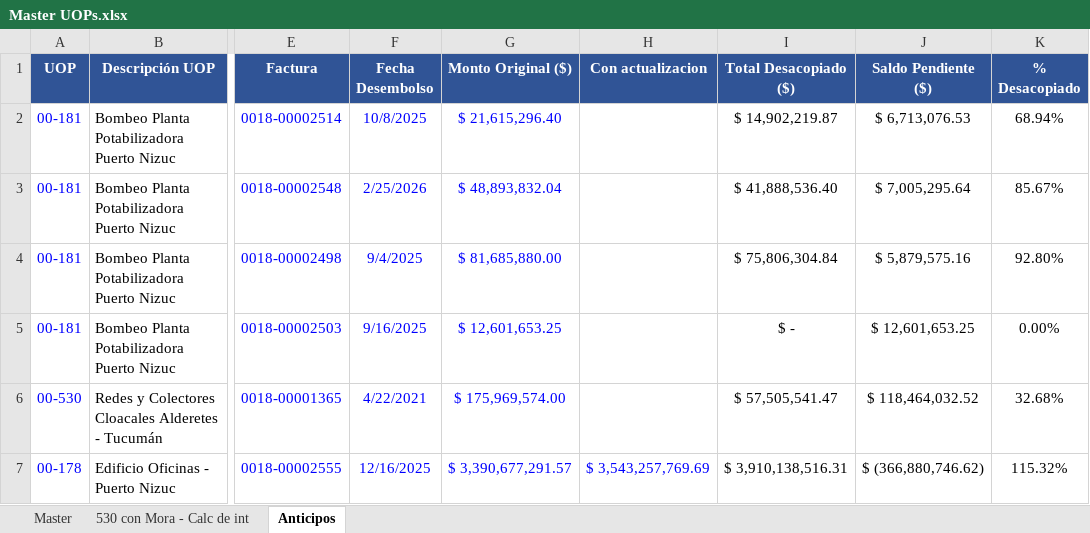
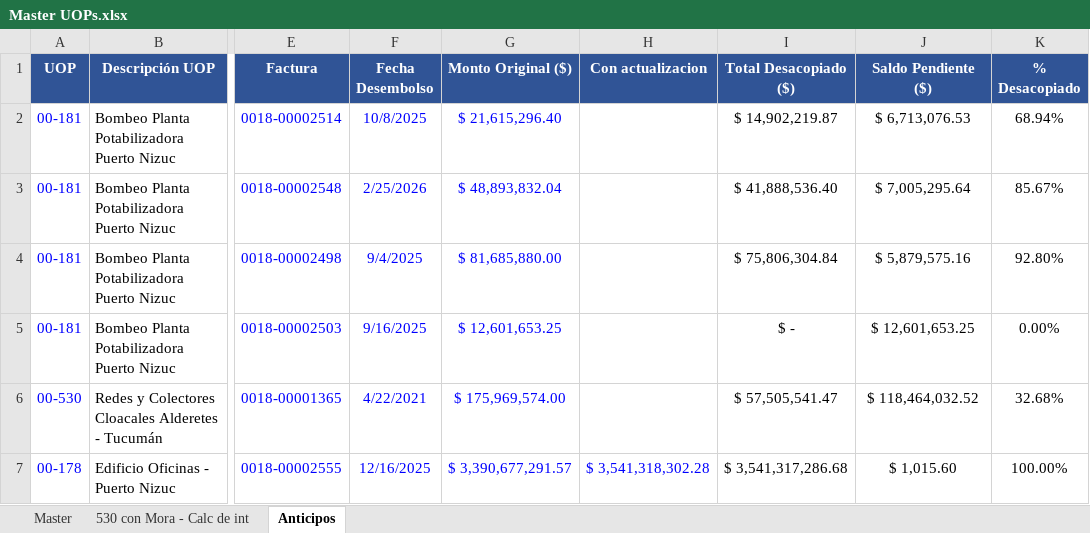
Before and after one commit to MperezIEBC/Tableros_IEBC, an Excel workbook: Master UOPs.xlsx, sheet Anticipos, drawn as a sheet; only a part is shown, gaps mark what is left out; values as stored, in another font and other column widths than the file's, no borders; the diff names each change by its address in the sheet, - before the commit and + after, or states it on an @@ line.

```diff
--- a/Master UOPs.xlsx (sheet Anticipos)
+++ b/Master UOPs.xlsx (sheet Anticipos)
-H7 (Con actualizacion): $ 3,543,257,769.69
+H7 (Con actualizacion): $ 3,541,318,302.28
-I7 (Total Desacopiado ($)): $ 3,910,138,516.31
+I7 (Total Desacopiado ($)): $ 3,541,317,286.68
-J7 (Saldo Pendiente ($)): $ (366,880,746.62)
+J7 (Saldo Pendiente ($)): $ 1,015.60
-K7 (% Desacopiado): 115.32%
+K7 (% Desacopiado): 100.00%
```
Also changed, not shown: sheet Master, sheet 530 con Mora - Calc de int, formulas that keep their value, hidden cells, 4 other files.
